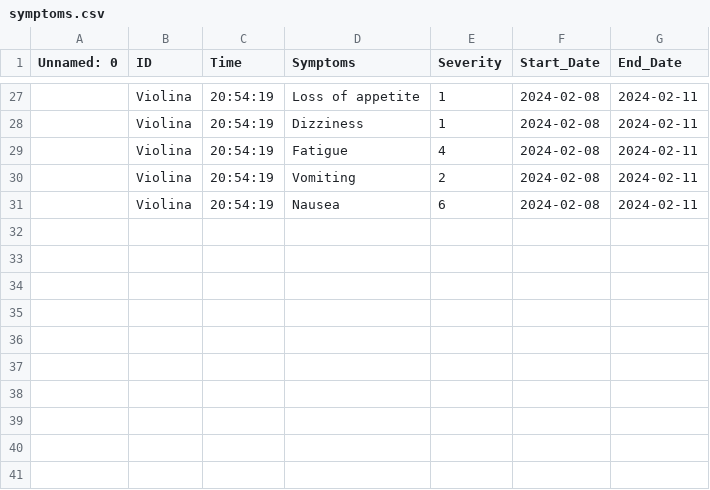
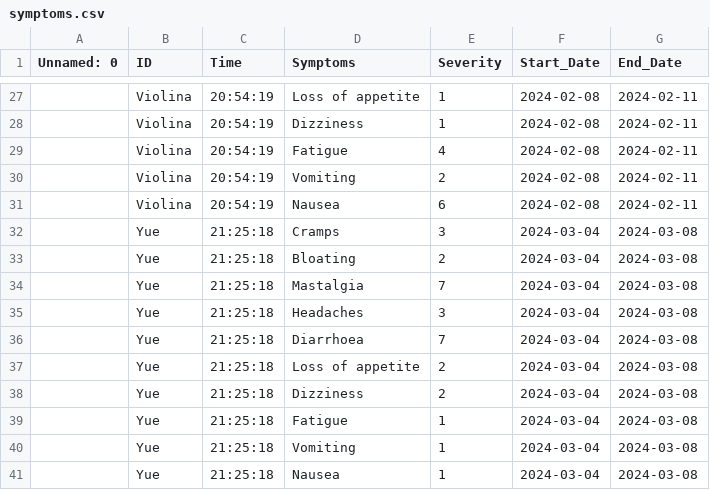
Before and after one commit to HolmanGreat/PeriodIQ, a CSV file: Polka/symptoms.csv, drawn as a sheet; only a part is shown, gaps mark what is left out; the diff names each change by its address in the sheet, - before the commit and + after, or states it on an @@ line.

Commit message:
Updating file with new data

```diff
--- a/Polka/symptoms.csv
+++ b/Polka/symptoms.csv
+row 32:  | Yue | 21:25:18 | Cramps | 3 | 2024-03-04 | 2024-03-08
+row 33:  | Yue | 21:25:18 | Bloating | 2 | 2024-03-04 | 2024-03-08
+row 34:  | Yue | 21:25:18 | Mastalgia | 7 | 2024-03-04 | 2024-03-08
+row 35:  | Yue | 21:25:18 | Headaches | 3 | 2024-03-04 | 2024-03-08
+row 36:  | Yue | 21:25:18 | Diarrhoea | 7 | 2024-03-04 | 2024-03-08
+row 37:  | Yue | 21:25:18 | Loss of appetite | 2 | 2024-03-04 | 2024-03-08
+row 38:  | Yue | 21:25:18 | Dizziness | 2 | 2024-03-04 | 2024-03-08
+row 39:  | Yue | 21:25:18 | Fatigue | 1 | 2024-03-04 | 2024-03-08
+row 40:  | Yue | 21:25:18 | Vomiting | 1 | 2024-03-04 | 2024-03-08
+row 41:  | Yue | 21:25:18 | Nausea | 1 | 2024-03-04 | 2024-03-08
```
